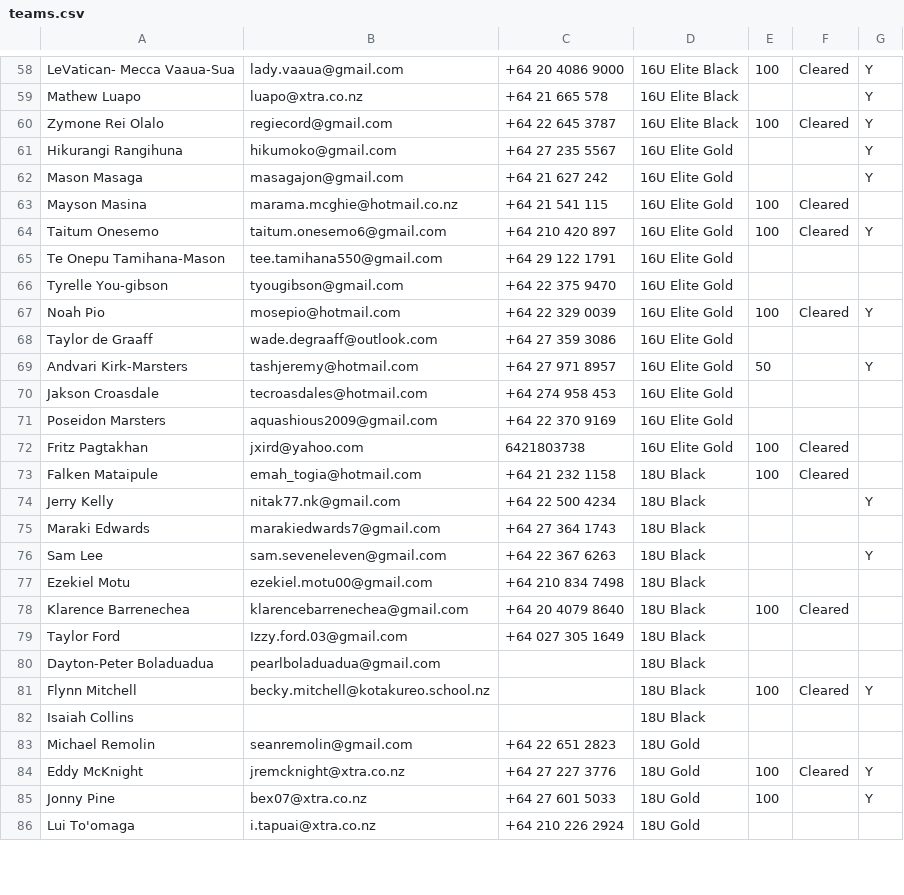
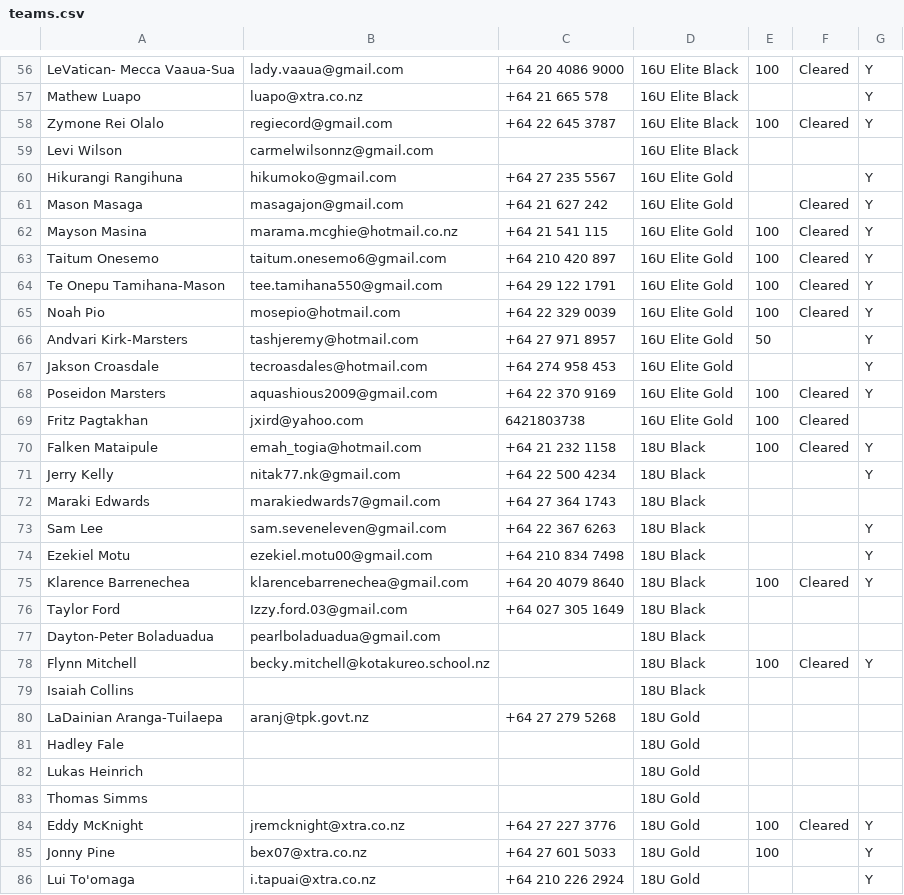
Before and after one commit to limonza/te-tai-hou-teams-2025, a CSV file: teams.csv, drawn as a sheet; only a part is shown, gaps mark what is left out; the diff covers the shown part only.

Commit message:
Update teams.csv

```diff
--- a/teams.csv
+++ b/teams.csv
@@ -60,15 +58,14 @@ Mathew Luapo,luapo@xtra.co.nz,+64 21 665 578,16U Elite Black,,,Y
 Zymone Rei Olalo,regiecord@gmail.com,+64 22 645 3787,16U Elite Black,100,Cleared,Y
+Levi Wilson,carmelwilsonnz@gmail.com,,16U Elite Black,,,
 Hikurangi  Rangihuna,hikumoko@gmail.com,+64 27 235 5567,16U Elite Gold,,,Y
-Mason  Masaga,masagajon@gmail.com,+64 21 627 242,16U Elite Gold,,,Y
-Mayson Masina,marama.mcghie@hotmail.co.nz,+64 21 541 115,16U Elite Gold,100,Cleared,
+Mason  Masaga,masagajon@gmail.com,+64 21 627 242,16U Elite Gold,,Cleared,Y
+Mayson Masina,marama.mcghie@hotmail.co.nz,+64 21 541 115,16U Elite Gold,100,Cleared,Y
 Taitum Onesemo,taitum.onesemo6@gmail.com,+64 210 420 897,16U Elite Gold,100,Cleared,Y
-Te Onepu Tamihana-Mason,tee.tamihana550@gmail.com,+64 29 122 1791,16U Elite Gold,,,
-Tyrelle You-gibson,tyougibson@gmail.com,+64 22 375 9470,16U Elite Gold,,,
+Te Onepu Tamihana-Mason,tee.tamihana550@gmail.com,+64 29 122 1791,16U Elite Gold,100,Cleared,Y
 Noah Pio,mosepio@hotmail.com,+64 22 329 0039,16U Elite Gold,100,Cleared,Y
-Taylor de Graaff,wade.degraaff@outlook.com,+64 27 359 3086,16U Elite Gold,,,
 Andvari Kirk-Marsters,tashjeremy@hotmail.com,+64 27 971 8957,16U Elite Gold,50,,Y
-Jakson Croasdale ,tecroasdales@hotmail.com,+64 274 958 453,16U Elite Gold,,,
-Poseidon Marsters,aquashious2009@gmail.com,+64 22 370 9169,16U Elite Gold,,,
+Jakson Croasdale ,tecroasdales@hotmail.com,+64 274 958 453,16U Elite Gold,,,Y
+Poseidon Marsters,aquashious2009@gmail.com,+64 22 370 9169,16U Elite Gold,100,Cleared,Y
 Fritz Pagtakhan,jxird@yahoo.com,6421803738,16U Elite Gold,100,Cleared,
-Falken Mataipule,emah_togia@hotmail.com,+64 21 232 1158,18U Black,100,Cleared,
+Falken Mataipule,emah_togia@hotmail.com,+64 21 232 1158,18U Black,100,Cleared,Y
 Jerry  Kelly ,nitak77.nk@gmail.com,+64 22 500 4234,18U Black,,,Y
@@ -76,4 +73,4 @@ Maraki Edwards ,marakiedwards7@gmail.com,+64 27 364 1743,18U Black,,,
 Sam Lee,sam.seveneleven@gmail.com,+64 22 367 6263,18U Black,,,Y
-Ezekiel Motu,ezekiel.motu00@gmail.com,+64 210 834 7498,18U Black,,,
-Klarence Barrenechea,klarencebarrenechea@gmail.com,+64 20 4079 8640,18U Black,100,Cleared,
+Ezekiel Motu,ezekiel.motu00@gmail.com,+64 210 834 7498,18U Black,,,Y
+Klarence Barrenechea,klarencebarrenechea@gmail.com,+64 20 4079 8640,18U Black,100,Cleared,Y
 Taylor Ford,Izzy.ford.03@gmail.com,+64 027 305 1649 ,18U Black,,,
@@ -82,5 +79,8 @@ Flynn Mitchell,becky.mitchell@kotakureo.school.nz,,18U Black,100,Cleared,Y
 Isaiah Collins,,,18U Black,,,
-Michael Remolin,seanremolin@gmail.com,+64 22 651 2823,18U Gold,,,
+LaDainian Aranga-Tuilaepa,aranj@tpk.govt.nz,+64 27 279 5268,18U Gold,,,
+Hadley Fale,,,18U Gold,,,
+Lukas Heinrich,,,18U Gold,,,
+Thomas Simms,,,18U Gold,,,
 Eddy McKnight,jremcknight@xtra.co.nz,+64 27 227 3776,18U Gold,100,Cleared,Y
 Jonny  Pine,bex07@xtra.co.nz,+64 27 601 5033,18U Gold,100,,Y
-Lui To'omaga,i.tapuai@xtra.co.nz,+64 210 226 2924,18U Gold,,,
+Lui To'omaga,i.tapuai@xtra.co.nz,+64 210 226 2924,18U Gold,,,Y
```
Also changed, not shown: 7 added rows, 4 removed rows and 41 edited cells elsewhere in this file.
